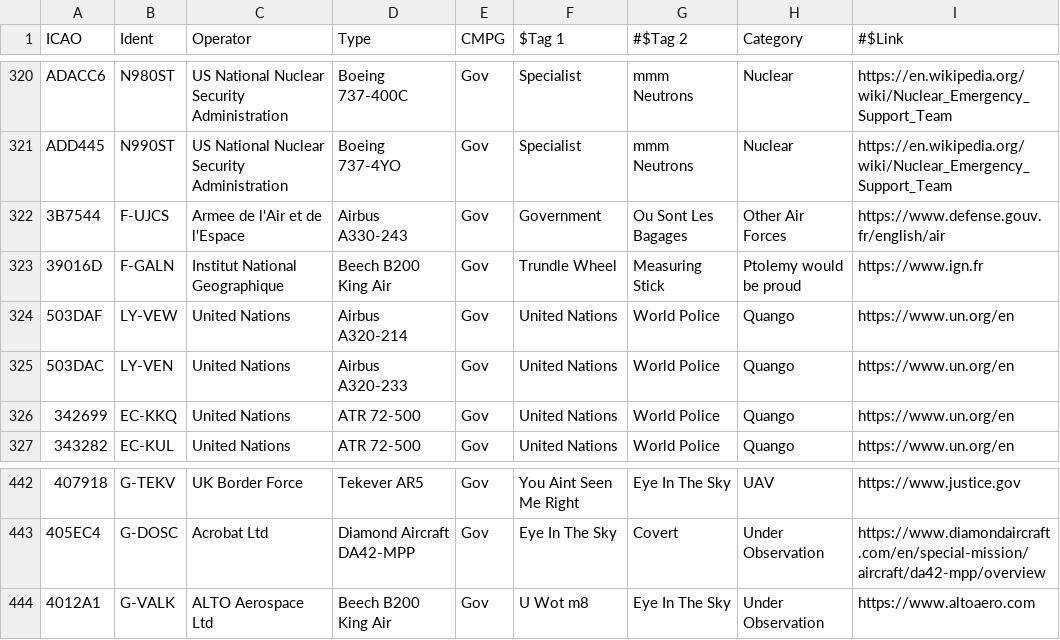
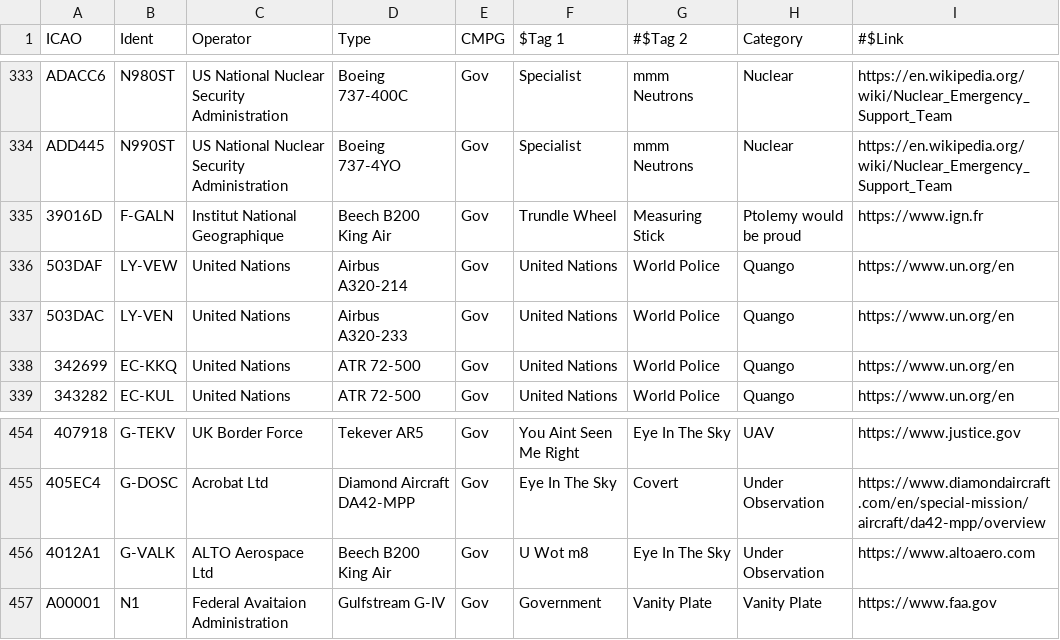
Before and after one commit to sdr-enthusiasts/plane-alert-db, a CSV file: plane-alert-gov.csv, drawn as a sheet; only a part is shown, gaps mark what is left out; removed rows and columns are numbered as before the commit, all else as after; the diff covers the shown part only; the diff names each change by its address in the sheet, - before the commit and + after, or states it on an @@ line.

```diff
--- a/plane-alert-gov.csv
+++ b/plane-alert-gov.csv
-row 322: 3B7544 | F-UJCS | Armee de l'Air et de l'Espace | Airbus A330-243 | Gov | Government | Ou Sont Les Bagages | Other Air Forces | https://www.defense.gouv.fr/english/air
+row 457: A00001 | N1 | Federal Avaitaion Administration | Gulfstream G-IV | Gov | Government | Vanity Plate | Vanity Plate | https://www.faa.gov
```
Also changed, not shown: 14 added rows and 1 removed row elsewhere in this file, badgers-best.csv, plane-alert-civ.csv, 2 other files.
